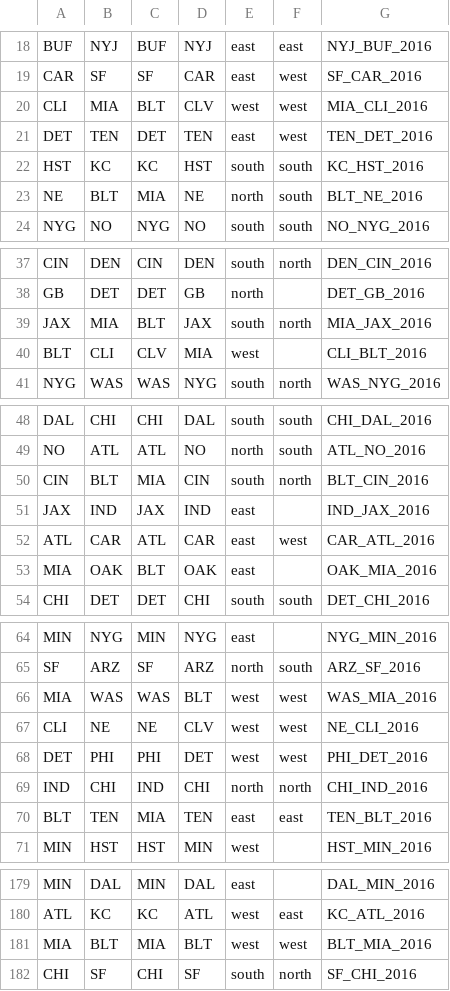
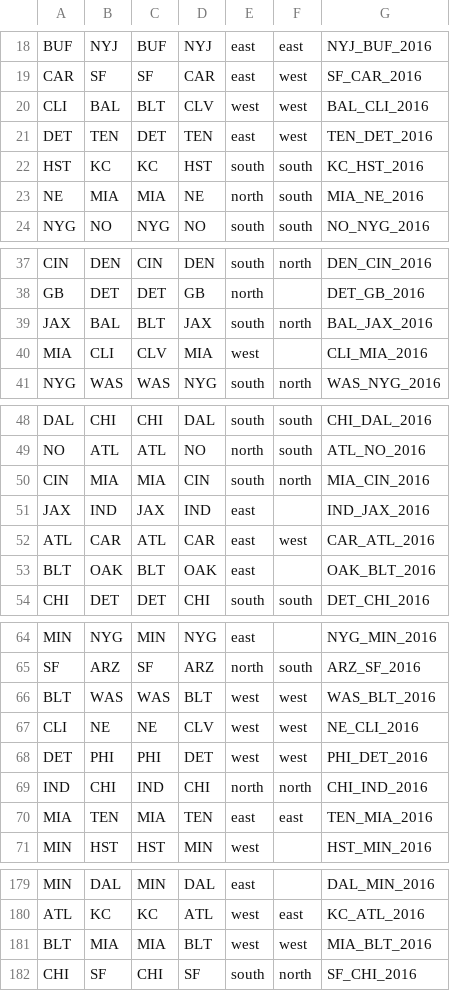
Before and after one commit to samchivers/Scraping_NFL_gamebooks, a CSV file: CSVs/output_direction2016.csv, drawn as a sheet; only a part is shown, gaps mark what is left out; the diff covers the shown part only.

```diff
--- a/CSVs/output_direction2016.csv
+++ b/CSVs/output_direction2016.csv
@@ -19,6 +19,6 @@
 "CAR","SF","SF","CAR","east","west","SF_CAR_2016"
-"CLI","MIA","BLT","CLV","west","west","MIA_CLI_2016"
+"CLI","BAL","BLT","CLV","west","west","BAL_CLI_2016"
 "DET","TEN","DET","TEN","east","west","TEN_DET_2016"
 "HST","KC","KC","HST","south","south","KC_HST_2016"
-"NE","BLT","MIA","NE","north","south","BLT_NE_2016"
+"NE","MIA","MIA","NE","north","south","MIA_NE_2016"
 "NYG","NO","NYG","NO","south","south","NO_NYG_2016"
@@ -38,4 +38,4 @@
 "GB","DET","DET","GB","north","","DET_GB_2016"
-"JAX","MIA","BLT","JAX","south","north","MIA_JAX_2016"
-"BLT","CLI","CLV","MIA","west","","CLI_BLT_2016"
+"JAX","BAL","BLT","JAX","south","north","BAL_JAX_2016"
+"MIA","CLI","CLV","MIA","west","","CLI_MIA_2016"
 "NYG","WAS","WAS","NYG","south","north","WAS_NYG_2016"
@@ -49,6 +49,6 @@
 "NO","ATL","ATL","NO","north","south","ATL_NO_2016"
-"CIN","BLT","MIA","CIN","south","north","BLT_CIN_2016"
+"CIN","MIA","MIA","CIN","south","north","MIA_CIN_2016"
 "JAX","IND","JAX","IND","east","","IND_JAX_2016"
 "ATL","CAR","ATL","CAR","east","west","CAR_ATL_2016"
-"MIA","OAK","BLT","OAK","east","","OAK_MIA_2016"
+"BLT","OAK","BLT","OAK","east","","OAK_BLT_2016"
 "CHI","DET","DET","CHI","south","south","DET_CHI_2016"
@@ -65,3 +65,3 @@
 "SF","ARZ","SF","ARZ","north","south","ARZ_SF_2016"
-"MIA","WAS","WAS","BLT","west","west","WAS_MIA_2016"
+"BLT","WAS","WAS","BLT","west","west","WAS_BLT_2016"
 "CLI","NE","NE","CLV","west","west","NE_CLI_2016"
@@ -69,3 +69,3 @@
 "IND","CHI","IND","CHI","north","north","CHI_IND_2016"
-"BLT","TEN","MIA","TEN","east","east","TEN_BLT_2016"
+"MIA","TEN","MIA","TEN","east","east","TEN_MIA_2016"
 "MIN","HST","HST","MIN","west","","HST_MIN_2016"
@@ -180,3 +180,3 @@
 "ATL","KC","KC","ATL","west","east","KC_ATL_2016"
-"MIA","BLT","MIA","BLT","west","west","BLT_MIA_2016"
+"BLT","MIA","MIA","BLT","west","west","MIA_BLT_2016"
 "CHI","SF","CHI","SF","south","north","SF_CHI_2016"
```
Also changed, not shown: 46 edited cells elsewhere in this file, CSVs/output_direction2017.csv, CSVs/output_direction2018.csv, 3 other files.
